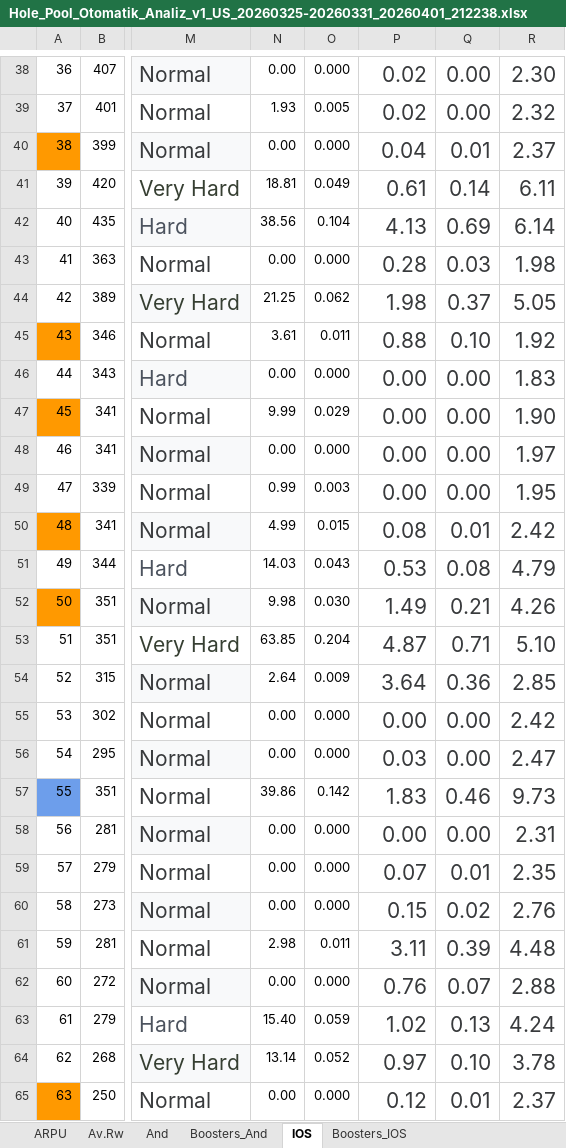
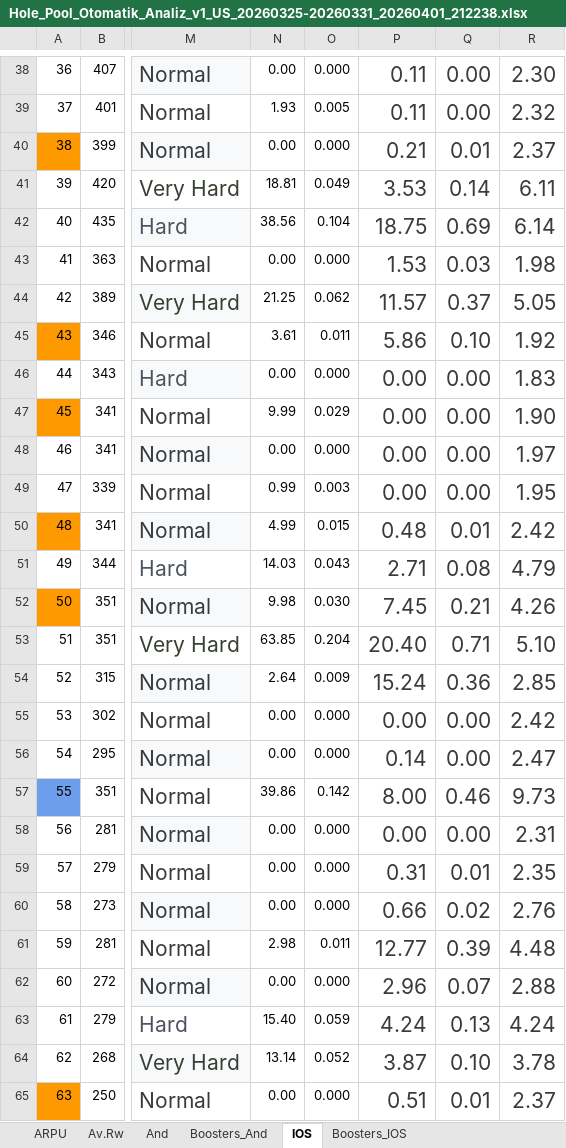
Before and after one commit to erdemunico/fur-agent, an Excel workbook: Hole_Pool_Otomatik_Analiz_v1_US_20260325-20260331_20260401_212238.xlsx, sheet IOS, drawn as a sheet; only a part is shown, gaps mark what is left out; values as stored, in another font and other column widths than the file's, no borders; conditional formats and table styles not drawn; the diff covers the shown part only; the diff names each change by its address in the sheet, - before the commit and + after, or states it on an @@ line.

```diff
--- a/Hole_Pool_Otomatik_Analiz_v1_US_20260325-20260331_20260401_212238.xlsx (sheet IOS)
+++ b/Hole_Pool_Otomatik_Analiz_v1_US_20260325-20260331_20260401_212238.xlsx (sheet IOS)
-P38:P39: 0.02
+P38:P39: 0.11
-P40: 0.04
+P40: 0.21
-P41: 0.61
+P41: 3.53
-P42: 4.13
+P42: 18.75
-P43: 0.28
+P43: 1.53
-P44: 1.98
+P44: 11.57
-P45: 0.88
+P45: 5.86
-P50: 0.08
+P50: 0.48
-P51: 0.53
+P51: 2.71
-P52: 1.49
+P52: 7.45
-P53: 4.87
+P53: 20.40
-P54: 3.64
+P54: 15.24
-P56: 0.03
+P56: 0.14
-P57: 1.83
+P57: 8.00
-P59: 0.07
+P59: 0.31
-P60: 0.15
+P60: 0.66
-P61: 3.11
+P61: 12.77
-P62: 0.76
+P62: 2.96
-P63: 1.02
+P63: 4.24
-P64: 0.97
+P64: 3.87
-P65: 0.12
+P65: 0.51
```
Also changed, not shown: 333 edited cells elsewhere in this sheet, formulas that keep their value, charts or pictures, 1 other file.
